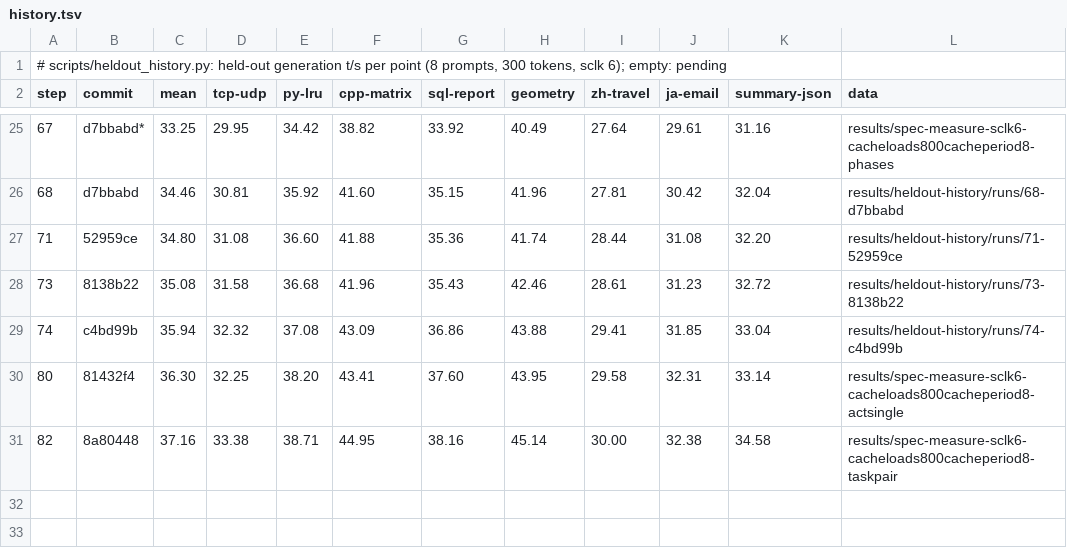
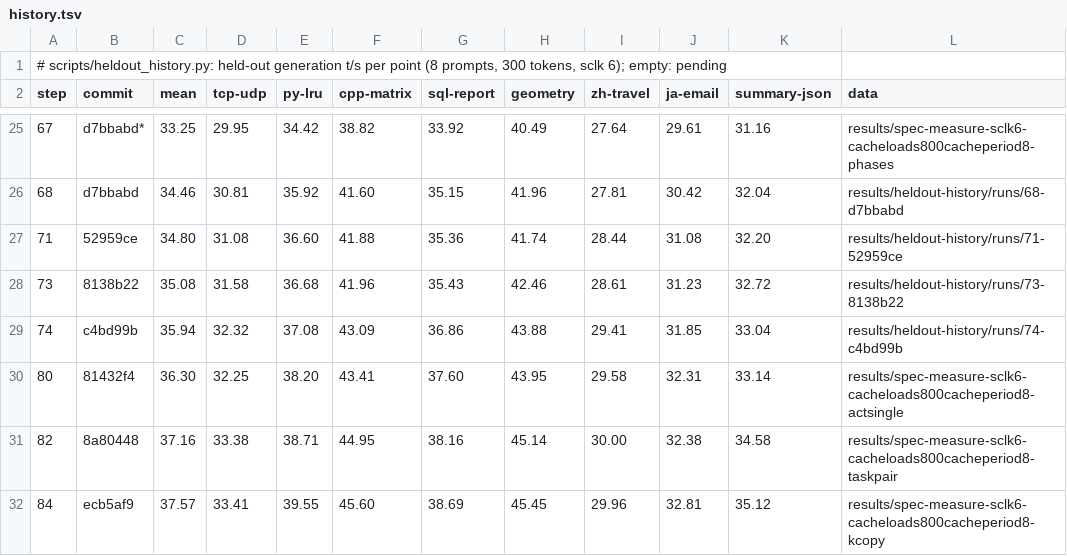
Before and after one commit to okuvshynov/llama-sandbox, a TSV file: ds-completion/results/heldout-history/history.tsv, drawn as a sheet; only a part is shown, gaps mark what is left out.

```diff
--- a/ds-completion/results/heldout-history/history.tsv
+++ b/ds-completion/results/heldout-history/history.tsv
@@ -31 +31,2 @@ step	commit	mean	tcp-udp	py-lru	cpp-matrix	sql-report	geometry	zh-travel	ja-emai
 82	8a80448	37.16	33.38	38.71	44.95	38.16	45.14	30.00	32.38	34.58	results/spec-measure-sclk6-cacheloads800cacheperiod8-taskpair
+84	ecb5af9	37.57	33.41	39.55	45.60	38.69	45.45	29.96	32.81	35.12	results/spec-measure-sclk6-cacheloads800cacheperiod8-kcopy
```
Also changed, not shown: ds-completion/results/heldout-history/points.tsv, 2 other files.
